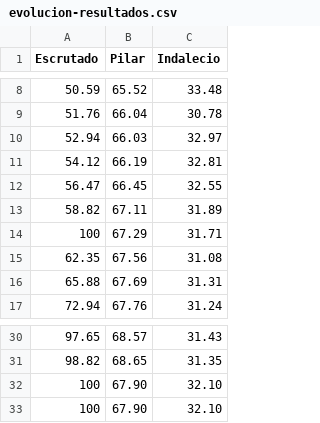
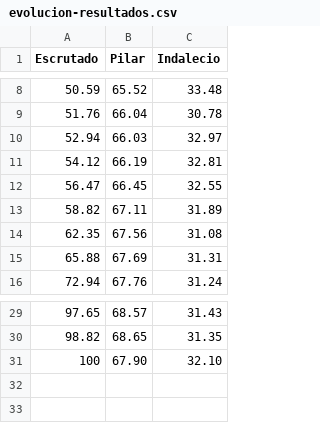
Before and after one commit to elecciones-ugr/elecciones-ugr.github.io, a CSV file: evolucion-resultados.csv, drawn as a sheet; only a part is shown, gaps mark what is left out; the diff names each change by its address in the sheet, - before the commit and + after, or states it on an @@ line.

```diff
--- a/evolucion-resultados.csv
+++ b/evolucion-resultados.csv
-row 14: 100 | 67.29 | 31.71
-row 32: 100 | 67.90 | 32.10
```
Also changed, not shown: 4 other files.
